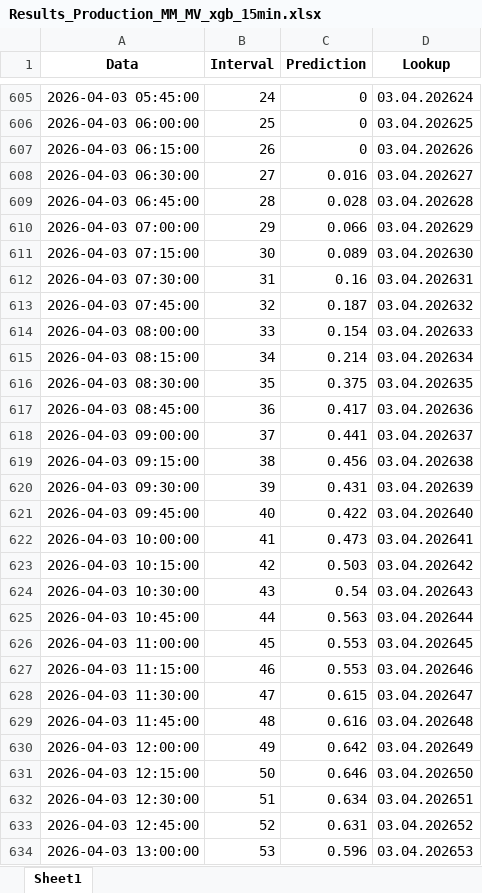
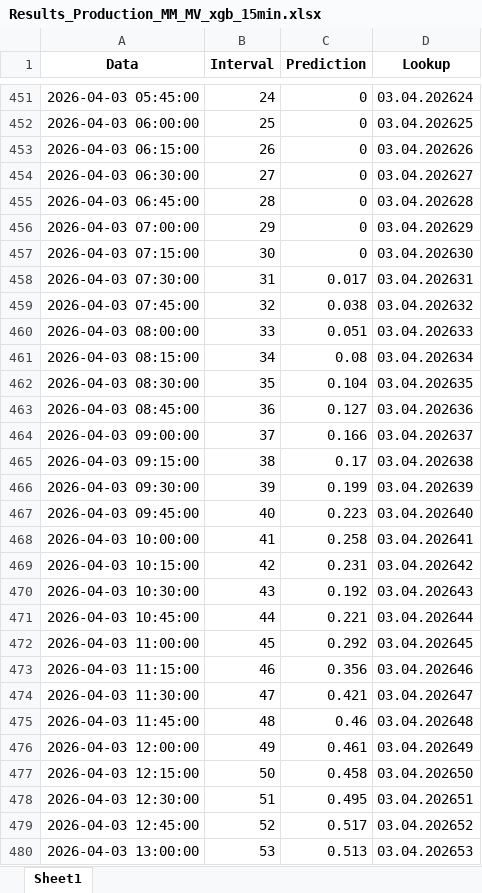
Before and after one commit to Andrei-Ionita/AdremTrading, an Excel workbook: MM_MV/Results_Production_MM_MV_xgb_15min.xlsx, sheet Sheet1, drawn as a sheet; only a part is shown, gaps mark what is left out; values as stored, in another font and other column widths than the file's, no borders; addresses are those after the commit; the diff covers the shown part only; the diff names each change by its address in the sheet, - before the commit and + after, or states it on an @@ line.

```diff
--- a/MM_MV/Results_Production_MM_MV_xgb_15min.xlsx (sheet Sheet1)
+++ b/MM_MV/Results_Production_MM_MV_xgb_15min.xlsx (sheet Sheet1)
-C454 (Prediction): 0.016
+C454 (Prediction): 0
-C455 (Prediction): 0.028
+C455 (Prediction): 0
-C456 (Prediction): 0.066
+C456 (Prediction): 0
-C457 (Prediction): 0.089
+C457 (Prediction): 0
-C458 (Prediction): 0.16
+C458 (Prediction): 0.017
-C459 (Prediction): 0.187
+C459 (Prediction): 0.038
-C460 (Prediction): 0.154
+C460 (Prediction): 0.051
-C461 (Prediction): 0.214
+C461 (Prediction): 0.08
-C462 (Prediction): 0.375
+C462 (Prediction): 0.104
-C463 (Prediction): 0.417
+C463 (Prediction): 0.127
-C464 (Prediction): 0.441
+C464 (Prediction): 0.166
-C465 (Prediction): 0.456
+C465 (Prediction): 0.17
-C466 (Prediction): 0.431
+C466 (Prediction): 0.199
-C467 (Prediction): 0.422
+C467 (Prediction): 0.223
-C468 (Prediction): 0.473
+C468 (Prediction): 0.258
-C469 (Prediction): 0.503
+C469 (Prediction): 0.231
-C470 (Prediction): 0.54
+C470 (Prediction): 0.192
-C471 (Prediction): 0.563
+C471 (Prediction): 0.221
-C472 (Prediction): 0.553
+C472 (Prediction): 0.292
-C473 (Prediction): 0.553
+C473 (Prediction): 0.356
-C474 (Prediction): 0.615
+C474 (Prediction): 0.421
-C475 (Prediction): 0.616
+C475 (Prediction): 0.46
-C476 (Prediction): 0.642
+C476 (Prediction): 0.461
-C477 (Prediction): 0.646
+C477 (Prediction): 0.458
-C478 (Prediction): 0.634
+C478 (Prediction): 0.495
-C479 (Prediction): 0.631
+C479 (Prediction): 0.517
-C480 (Prediction): 0.596
+C480 (Prediction): 0.513
```
Also changed, not shown: 159 added rows, 159 removed rows and 268 edited cells elsewhere in this sheet, Astro/Results_Production_Astro_xgb.xlsx, Forecast.xlsx, 50 other files.
